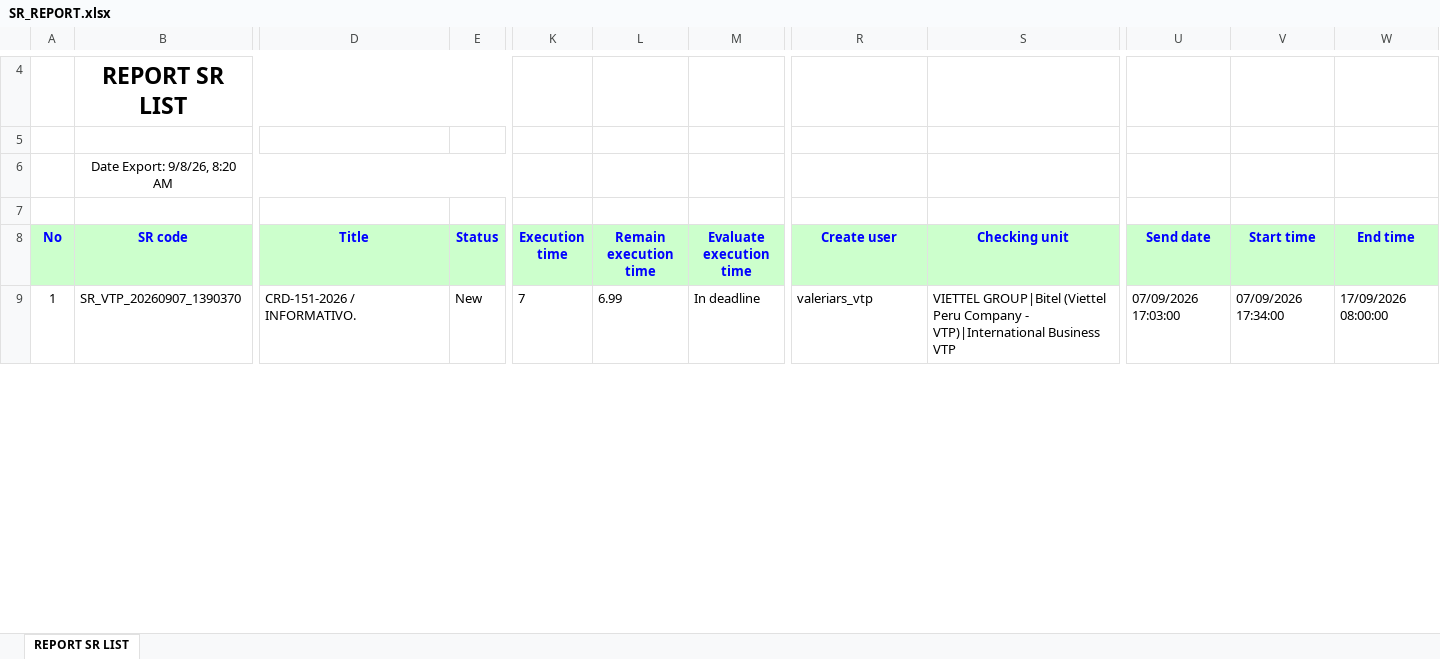
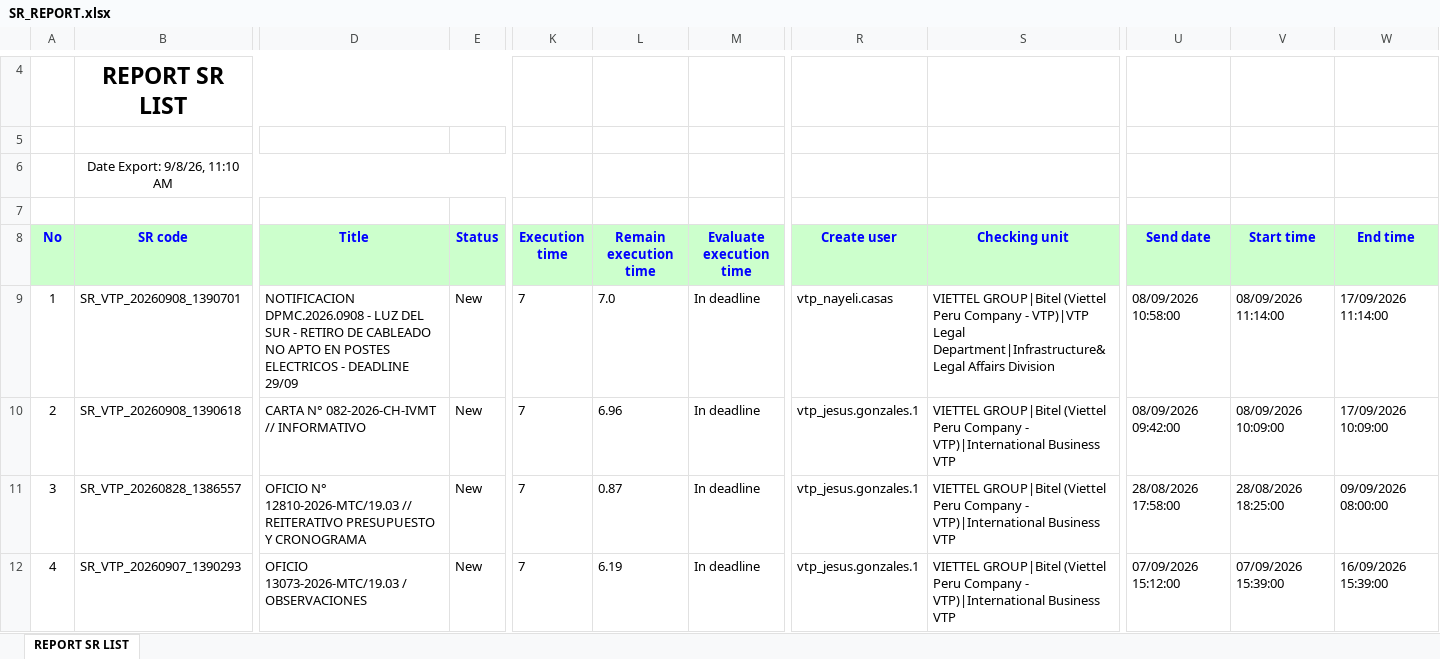
Before and after one commit to alvaromartinezg/sr_dashboard, an Excel workbook: SR_REPORT.xlsx, sheet REPORT SR LIST, drawn as a sheet; only a part is shown, gaps mark what is left out; values as stored, in another font and other column widths than the file's, no borders; rows hold the shown columns only; the diff covers the shown part only; the diff names each change by its address in the sheet, - before the commit and + after, or states it on an @@ line.

Commit message:
update SR report

```diff
--- a/SR_REPORT.xlsx (sheet REPORT SR LIST)
+++ b/SR_REPORT.xlsx (sheet REPORT SR LIST)
-B6 (SR code): Date Export: 9/8/26, 8:20 AM
+B6 (SR code): Date Export: 9/8/26, 11:10 AM
-B9 (SR code): SR_VTP_20260907_1390370
+B9 (SR code): SR_VTP_20260908_1390701
-D9 (Title): CRD-151-2026 / INFORMATIVO.
+D9 (Title): NOTIFICACION DPMC.2026.0908 - LUZ DEL SUR - RETIRO DE CABLEADO NO APTO EN POSTES ELECTRICOS - DEADLINE 29/09
-L9 (Remain execution time): 6.99
+L9 (Remain execution time): 7.0
-R9 (Create user): valeriars_vtp
+R9 (Create user): vtp_nayeli.casas
-S9 (Checking unit): …Company - VTP)|International Business VTP
+S9 (Checking unit): …Company - VTP)|VTP Legal Department|Infrastructure&Legal Affairs Division
-U9 (Send date): 07/09/2026 17:03:00
+U9 (Send date): 08/09/2026 10:58:00
-V9 (Start time): 07/09/2026 17:34:00
+V9 (Start time): 08/09/2026 11:14:00
-W9 (End time): 17/09/2026 08:00:00
+W9 (End time): 17/09/2026 11:14:00
+row 10: 2 | SR_VTP_20260908_1390618 | CARTA N° 082-2026-CH-IVMT // INFORMATIVO | New | 7 | 6.96 | In deadline | vtp_jesus.gonzales.1 | VIETTEL GROUP|Bitel (Viettel Peru Company - VTP)|International Business VTP | 08/09/2026 09:42:00 | 08/09/2026 10:09:00 | 17/09/2026 10:09:00
+row 11: 3 | SR_VTP_20260828_1386557 | OFICIO N° 12810-2026-MTC/19.03 // REITERATIVO PRESUPUESTO Y CRONOGRAMA | New | 7 | 0.87 | In deadline | vtp_jesus.gonzales.1 | VIETTEL GROUP|Bitel (Viettel Peru Company - VTP)|International Business VTP | 28/08/2026 17:58:00 | 28/08/2026 18:25:00 | 09/09/2026 08:00:00
+row 12: 4 | SR_VTP_20260907_1390293 | OFICIO 13073-2026-MTC/19.03 / OBSERVACIONES | New | 7 | 6.19 | In deadline | vtp_jesus.gonzales.1 | VIETTEL GROUP|Bitel (Viettel Peru Company - VTP)|International Business VTP | 07/09/2026 15:12:00 | 07/09/2026 15:39:00 | 16/09/2026 15:39:00
```
Also changed, not shown: 16 added rows, 17 removed rows, 171 moved rows, 33 edited cells and row numbers in column A elsewhere in this sheet.
